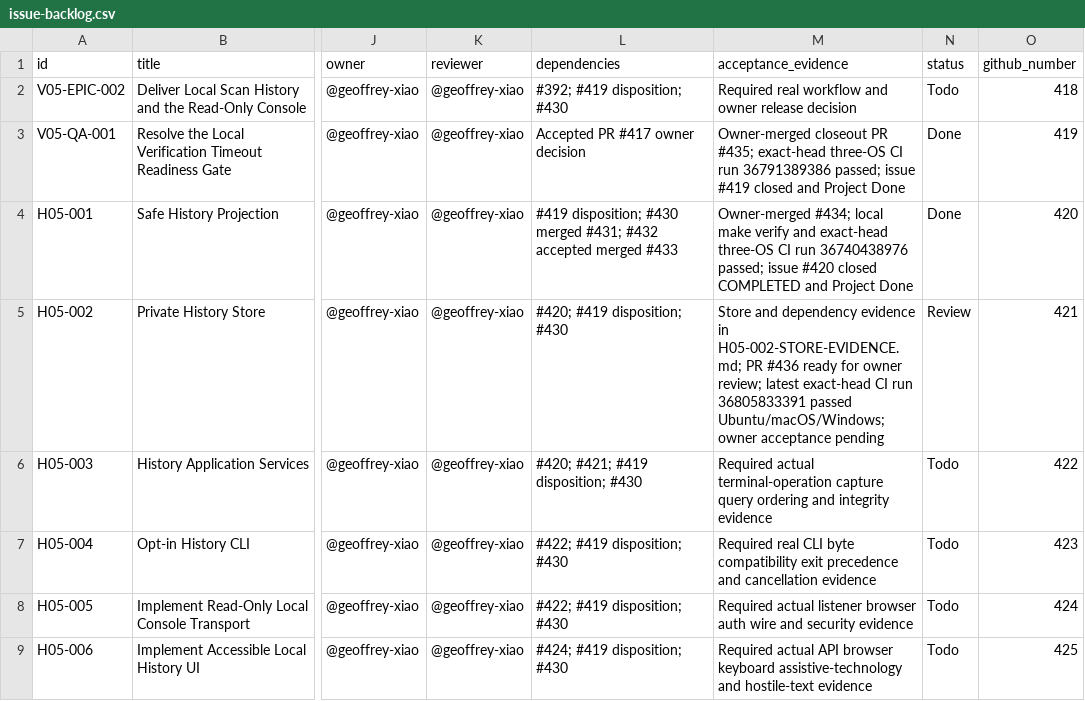
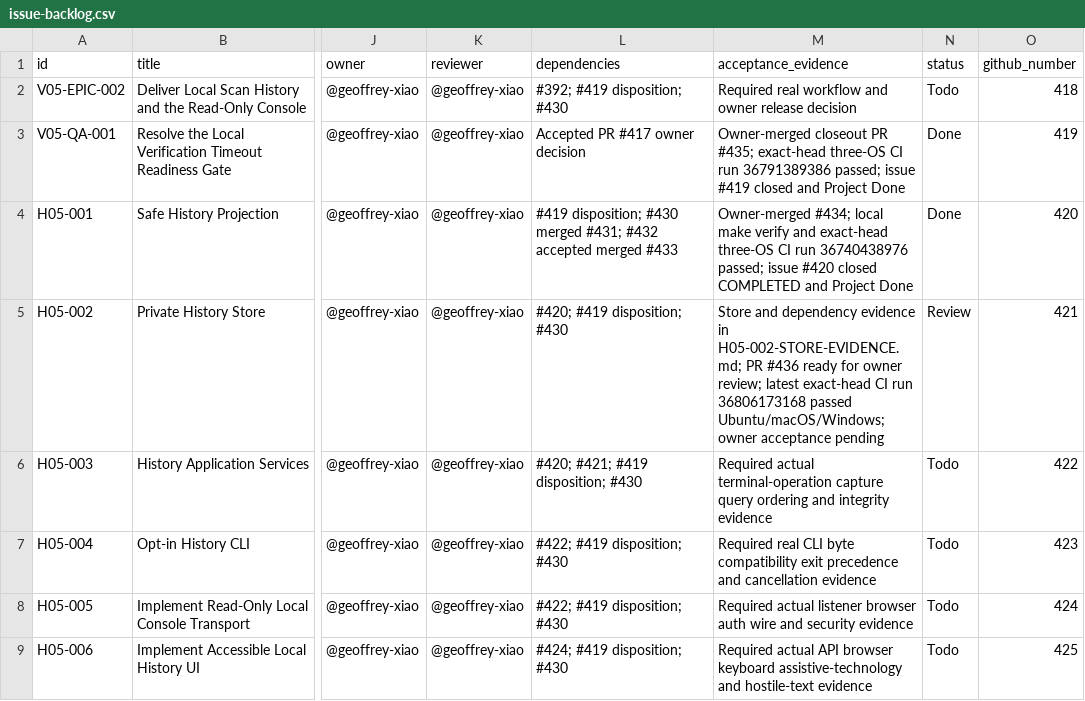
Before and after one commit to geoffrey-xiao/deprail, a CSV file: docs/04-execution/deprail-v0.5.0-execution-package/tracking/issue-backlog.csv, drawn as a sheet; only a part is shown, gaps mark what is left out; the diff names each change by its address in the sheet, - before the commit and + after, or states it on an @@ line.

```diff
--- a/docs/04-execution/deprail-v0.5.0-execution-package/tracking/issue-backlog.csv
+++ b/docs/04-execution/deprail-v0.5.0-execution-package/tracking/issue-backlog.csv
-M5 (acceptance_evidence): …CI run 36805833391 passed Ubuntu/macOS/Windows;…
+M5 (acceptance_evidence): …CI run 36806173168 passed Ubuntu/macOS/Windows;…
```
Also changed, not shown: 2 other files.
